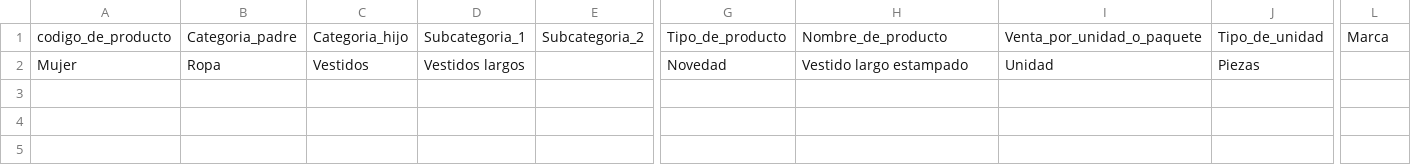
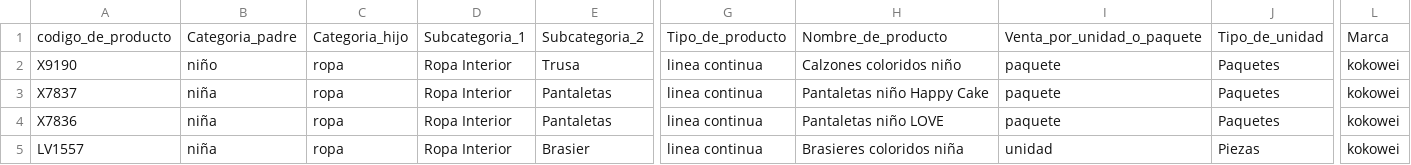
Before and after one commit to rintin-mx/rintin-app, a CSV file: creation_file.csv, drawn as a sheet; only a part is shown, gaps mark what is left out; removed rows and columns are numbered as before the commit, all else as after; rows hold the shown columns only; the diff names each change by its address in the sheet, - before the commit and + after, or states it on an @@ line.

```diff
--- a/creation_file.csv
+++ b/creation_file.csv
-row 2: Mujer | Ropa | Vestidos | Vestidos largos |  | Novedad | Vestido largo estampado | Unidad | Piezas
+row 2: X9190 | niño | ropa | Ropa Interior | Trusa | linea continua | Calzones coloridos niño | paquete | Paquetes | kokowei
+row 3: X7837 | niña | ropa | Ropa Interior | Pantaletas | linea continua | Pantaletas niño Happy Cake | paquete | Paquetes | kokowei
+row 4: X7836 | niña | ropa | Ropa Interior | Pantaletas | linea continua | Pantaletas niño LOVE | paquete | Paquetes | kokowei
+row 5: LV1557 | niña | ropa | Ropa Interior | Brasier | linea continua | Brasieres coloridos niña | unidad | Piezas | kokowei
```
Also changed, not shown: 2 other files.
